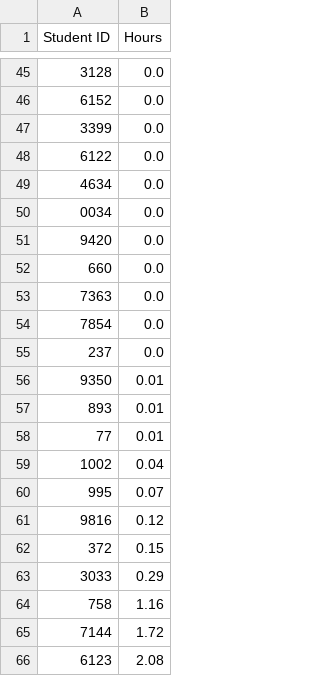
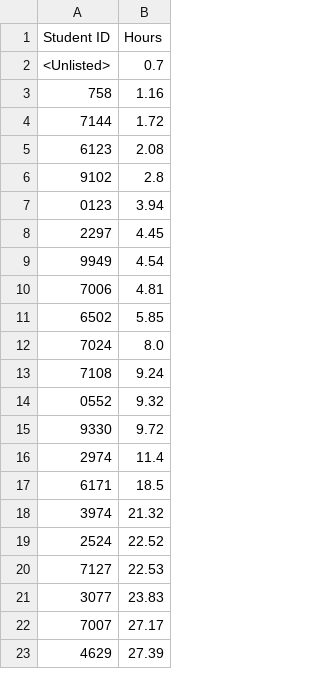
Before and after one commit to Team3128/attendance-data, a CSV file: buildseason.csv, drawn as a sheet; only a part is shown, gaps mark what is left out; the shorter side is filled out with more unchanged rows; removed rows and columns are numbered as before the commit, all else as after; the diff covers the shown part only; the diff names each change by its address in the sheet, - before the commit and + after, or states it on an @@ line.

Commit message:
Added threshold to hours summary

```diff
--- a/buildseason.csv
+++ b/buildseason.csv
-row 45: 3128 | 0.0
-row 46: 6152 | 0.0
-row 47: 3399 | 0.0
-row 48: 6122 | 0.0
-row 49: 4634 | 0.0
-row 50: 0034 | 0.0
-row 51: 9420 | 0.0
-row 52: 660 | 0.0
-row 53: 7363 | 0.0
-row 54: 7854 | 0.0
-row 55: 237 | 0.0
-row 56: 9350 | 0.01
-row 57: 893 | 0.01
-row 58: 77 | 0.01
-row 59: 1002 | 0.04
-row 60: 995 | 0.07
-row 61: 9816 | 0.12
-row 62: 372 | 0.15
-row 63: 3033 | 0.29
+row 2: <Unlisted> | 0.7
```
Also changed, not shown: 43 removed rows elsewhere in this file, summary.csv.
